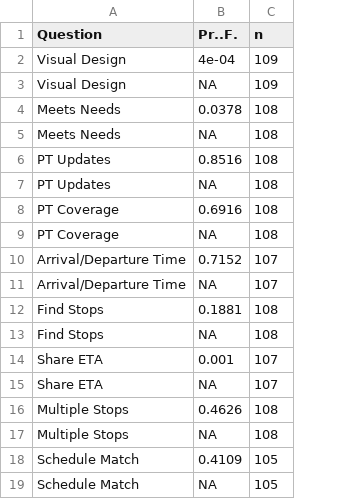
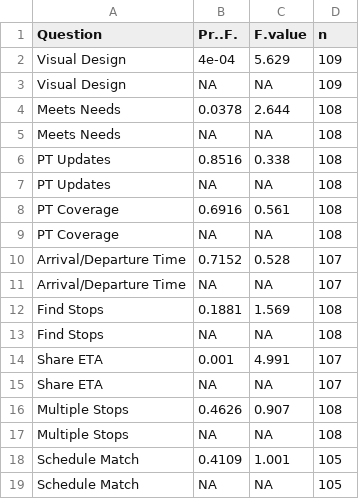
Before and after one commit to maggiebowen/QuantitativeResearch, a CSV file: anova_amaps_by_usage_freq.csv, drawn as a sheet; the diff names each change by its address in the sheet, - before the commit and + after, or states it on an @@ line.

Commit message:
fixed anova to show f stat

```diff
--- a/anova_amaps_by_usage_freq.csv
+++ b/anova_amaps_by_usage_freq.csv
+column C (F.value), rows 2-19: 5.629 | NA | 2.644 | NA | 0.338 | NA | 0.561 | NA | 0.528 | NA | 1.569 | NA | 4.991 | NA | 0.907 | NA | 1.001 | NA
```
Also changed, not shown: anova_gmaps_by_usage_freq.csv, 1 other file.
